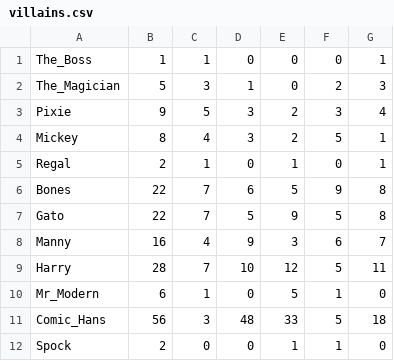
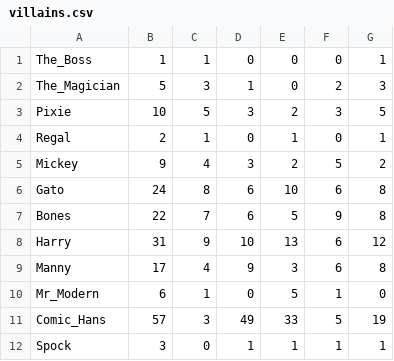
Before and after one commit to andrewting19/PRS, a CSV file: data/villains.csv, drawn as a sheet.

```diff
--- a/data/villains.csv
+++ b/data/villains.csv
@@ -2,11 +2,11 @@ The_Boss,1,1,0,0,0,1
 The_Magician,5,3,1,0,2,3
-Pixie,9,5,3,2,3,4
-Mickey,8,4,3,2,5,1
+Pixie,10,5,3,2,3,5
 Regal,2,1,0,1,0,1
+Mickey,9,4,3,2,5,2
+Gato,24,8,6,10,6,8
 Bones,22,7,6,5,9,8
-Gato,22,7,5,9,5,8
-Manny,16,4,9,3,6,7
-Harry,28,7,10,12,5,11
+Harry,31,9,10,13,6,12
+Manny,17,4,9,3,6,8
 Mr_Modern,6,1,0,5,1,0
-Comic_Hans,56,3,48,33,5,18
-Spock,2,0,0,1,1,0
+Comic_Hans,57,3,49,33,5,19
+Spock,3,0,1,1,1,1
```
Also changed, not shown: 55 other files.
